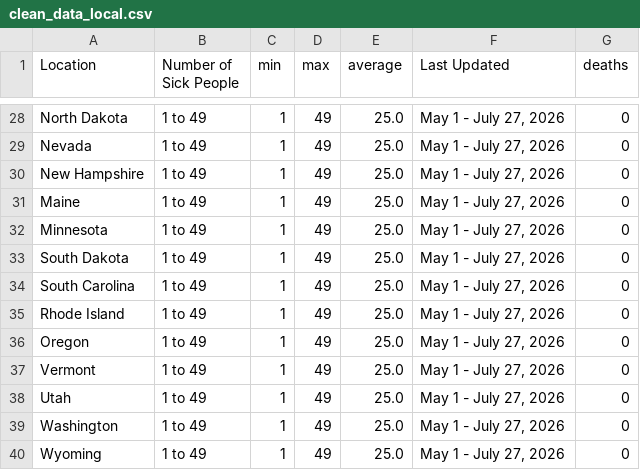
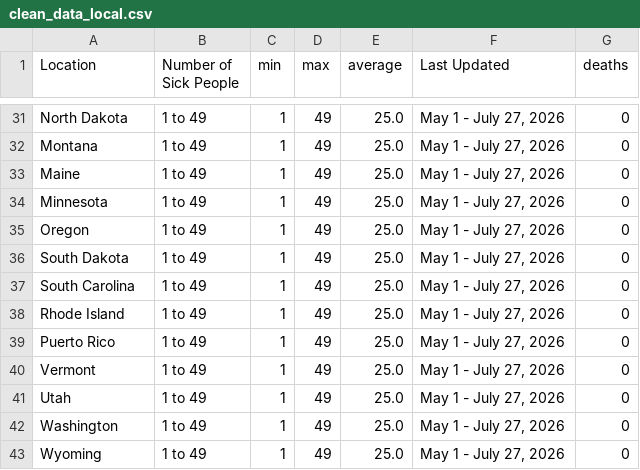
Before and after one commit to kv-hearst/cyclospora-outbreak, a CSV file: data/clean_data_local.csv, drawn as a sheet; only a part is shown, gaps mark what is left out; removed rows and columns are numbered as before the commit, all else as after; the diff covers the shown part only; the diff names each change by its address in the sheet, - before the commit and + after, or states it on an @@ line.

```diff
--- a/data/clean_data_local.csv
+++ b/data/clean_data_local.csv
-A32 (Location): Nevada
+A32 (Location): Montana
-row 30: New Hampshire | 1 to 49 | 1 | 49 | 25.0 | May 1 - July 27, 2026 | 0
+row 35: Oregon | 1 to 49 | 1 | 49 | 25.0 | May 1 - July 27, 2026 | 0
-A39 (Location): Oregon
+A39 (Location): Puerto Rico
```
Also changed, not shown: 5 added rows, 2 removed rows, 3 moved rows and 8 edited cells elsewhere in this file, data/clean_data.csv, data/data.csv, 1 other file.
